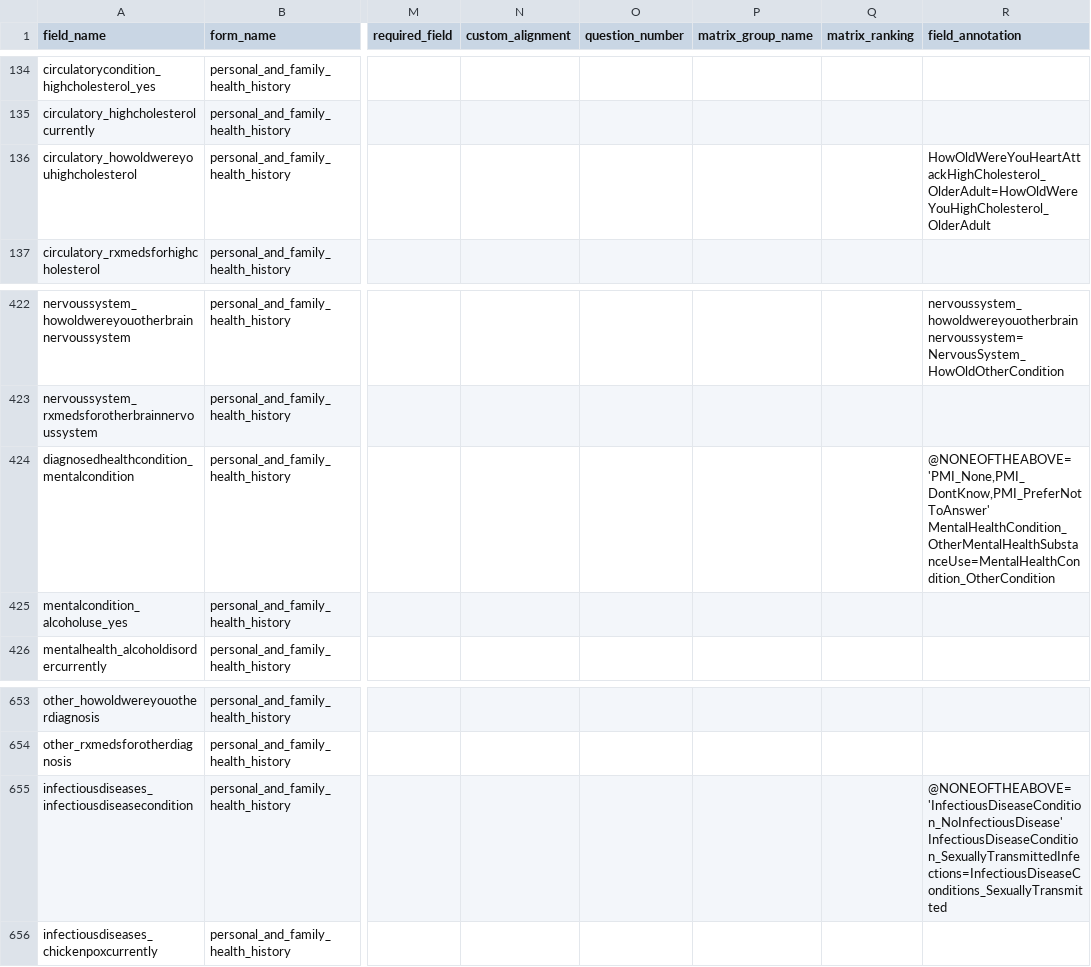
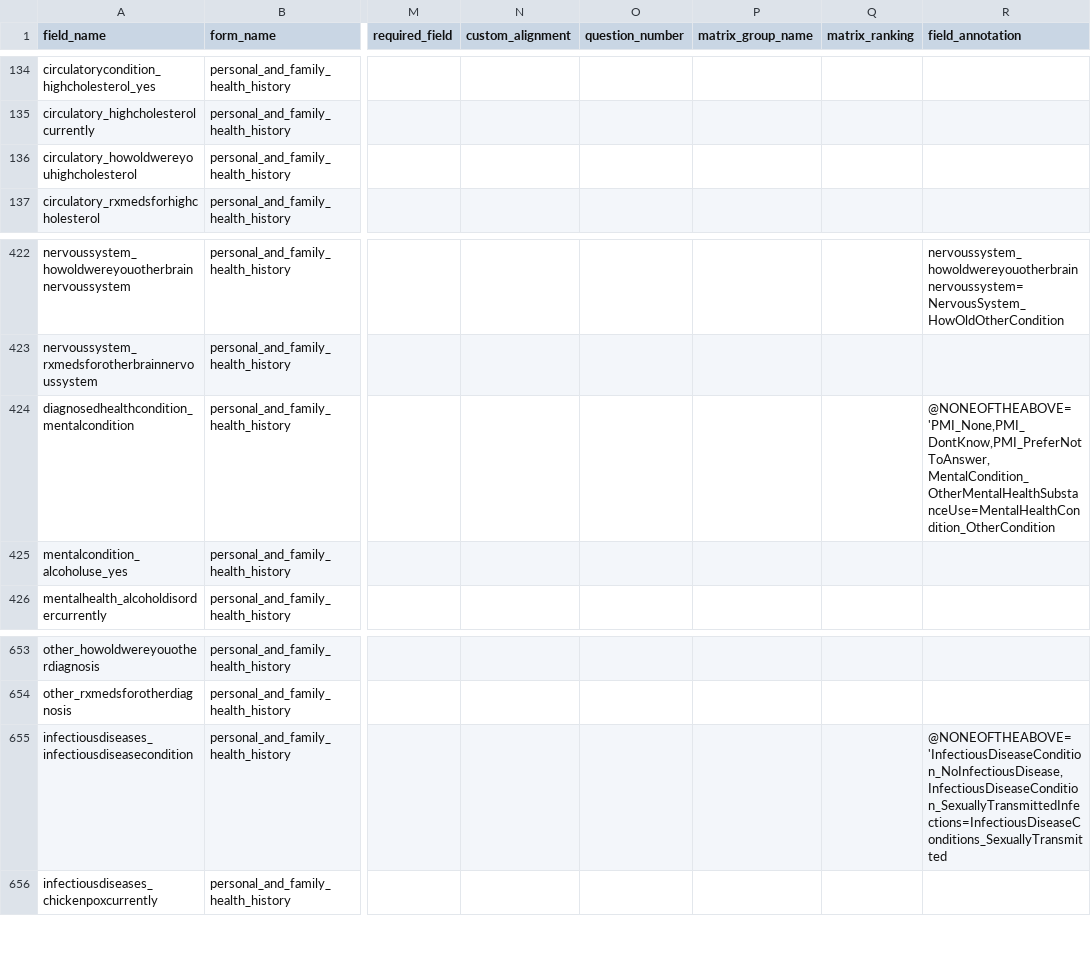
Before and after one commit to hwalker23/AoU-REDCap-DataDictionaries, a CSV file: english_data_dictionaries/english_personal_and_family_health_history.csv, drawn as a sheet; only a part is shown, gaps mark what is left out; the diff names each change by its address in the sheet, - before the commit and + after, or states it on an @@ line.

```diff
--- a/english_data_dictionaries/english_personal_and_family_health_history.csv
+++ b/english_data_dictionaries/english_personal_and_family_health_history.csv
-R136 (field_annotation): HowOldWereYouHeartAttackHighCholesterol_OlderAdult=HowOldWereYouHighCholesterol_OlderAdult
+R136 (field_annotation): (empty)
-R424 (field_annotation): @NONEOFTHEABOVE='PMI_None,PMI_DontKnow,PMI_PreferNotToAnswer' MentalHealthCondition_OtherMentalHealthSubstanceUse=MentalHealthCondition_OtherCondition
+R424 (field_annotation): @NONEOFTHEABOVE='PMI_None,PMI_DontKnow,PMI_PreferNotToAnswer, MentalCondition_OtherMentalHealthSubstanceUse=MentalHealthCondition_OtherCondition
-R655 (field_annotation): @NONEOFTHEABOVE='InfectiousDiseaseCondition_NoInfectiousDisease' InfectiousDiseaseCondition_SexuallyTransmittedInfections=InfectiousDiseaseConditions_SexuallyTransmitted
+R655 (field_annotation): @NONEOFTHEABOVE='InfectiousDiseaseCondition_NoInfectiousDisease, InfectiousDiseaseCondition_SexuallyTransmittedInfections=InfectiousDiseaseConditions_SexuallyTransmitted
```
Also changed, not shown: english_data_dictionaries/english_basics.csv, english_data_dictionaries/english_fall_minute.csv, 4 other files.
